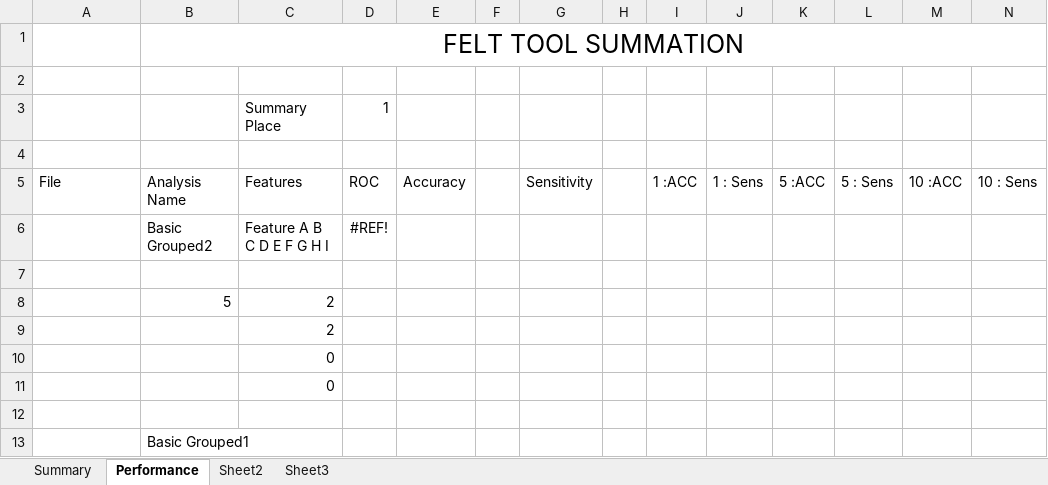
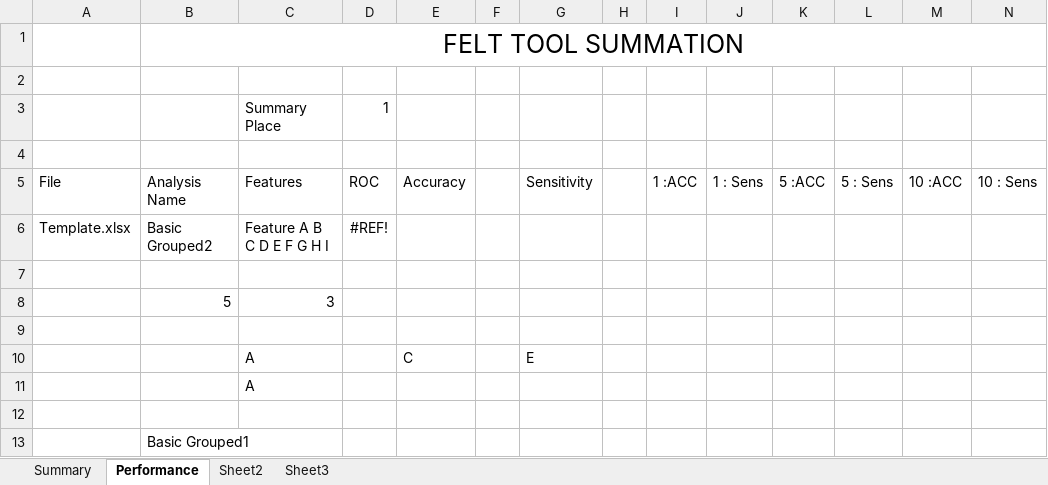
Before and after one commit to QutEcoacoustics/audio-analysis, an Excel workbook: AudioAnalysis/FELT/FeltRunner/ExcelResultsSummationTemplate.xlsx, sheet Performance, drawn as a sheet; only a part is shown; values as stored, in another font and other column widths than the file's, no borders; removed rows and columns are numbered as before the commit, all else as after; rows hold the shown columns only; the diff names each change by its address in the sheet, - before the commit and + after, or states it on an @@ line.

```diff
--- a/AudioAnalysis/FELT/FeltRunner/ExcelResultsSummationTemplate.xlsx (sheet Performance)
+++ b/AudioAnalysis/FELT/FeltRunner/ExcelResultsSummationTemplate.xlsx (sheet Performance)
-A6: (empty)
+A6: Template.xlsx
-C8: 2
+C8: 3
-C9: 2
+C9: (empty)
-row 10:  |  | 0
+row 10:  |  | A |  | C |  | E
-C11: 0
+C11: A
```
Also changed, not shown: sheet Summary, formulas that keep their value, 2 other files.
